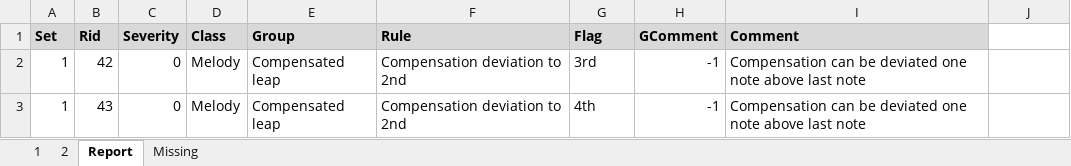
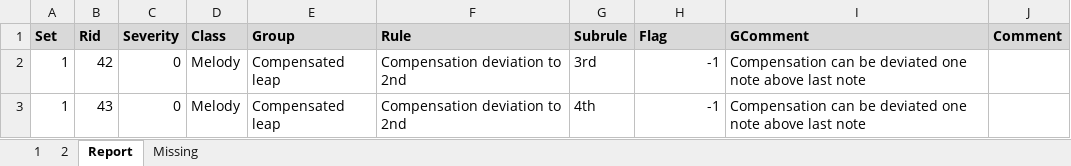
Before and after one commit to rualark/MGen, an Excel workbook: MGen/configs/GenCF1/include/rules.xlsm, sheet Report, drawn as a sheet; only a part is shown; values as stored, in another font and other column widths than the file's, no borders; the diff names each change by its address in the sheet, - before the commit and + after, or states it on an @@ line.

Commit message:
rules.xlsm: Correct Report sheet

```diff
--- a/MGen/configs/GenCF1/include/rules.xlsm (sheet Report)
+++ b/MGen/configs/GenCF1/include/rules.xlsm (sheet Report)
-G1: Flag
+G1: Subrule
-H1: GComment
+H1: Flag
-I1: Comment
+I1: GComment
-J1: (empty)
+J1: Comment
-J1 fill: none
+J1 fill: #D9D9D9
```
